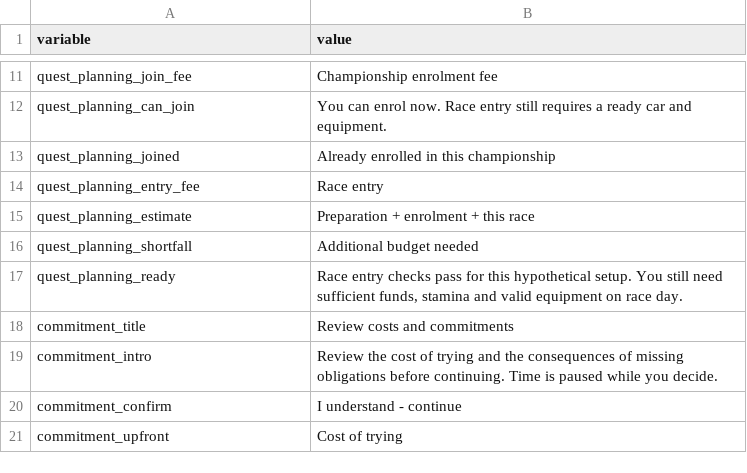
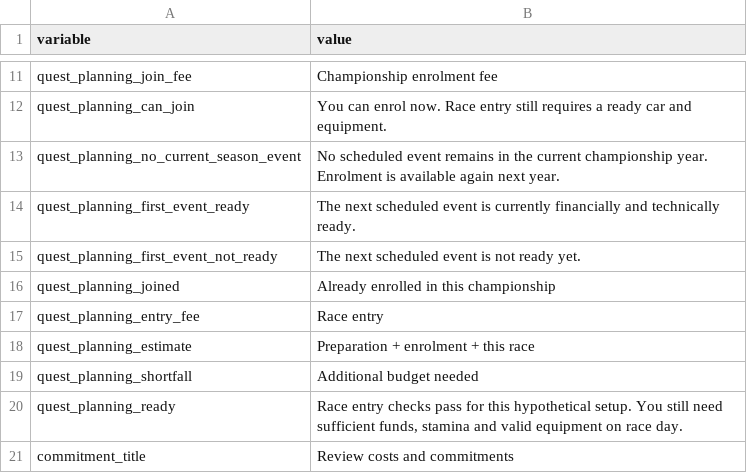
Before and after one commit to angelalonso/TTRPG-engine, a CSV file: gtr2career/config.csv, drawn as a sheet; only a part is shown, gaps mark what is left out; the shorter side is filled out with more unchanged rows.

```diff
--- a/gtr2career/config.csv
+++ b/gtr2career/config.csv
@@ -12,2 +12,5 @@ quest_planning_join_fee,Championship enrolment fee
 quest_planning_can_join,You can enrol now. Race entry still requires a ready car and equipment.
+quest_planning_no_current_season_event,No scheduled event remains in the current championship year. Enrolment is available again next year.
+quest_planning_first_event_ready,The next scheduled event is currently financially and technically ready.
+quest_planning_first_event_not_ready,The next scheduled event is not ready yet.
 quest_planning_joined,Already enrolled in this championship
```
Also changed, not shown: 22 other files.
